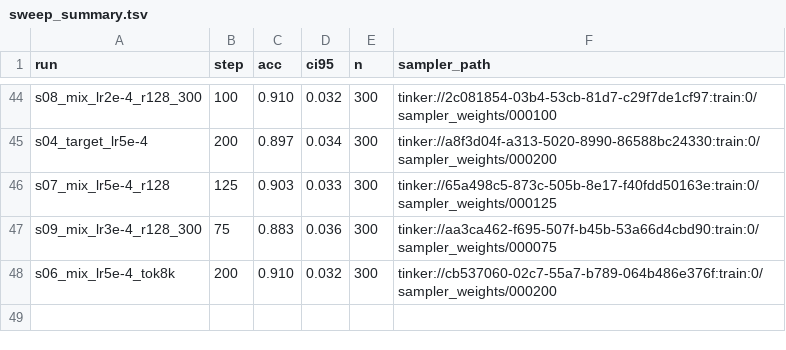
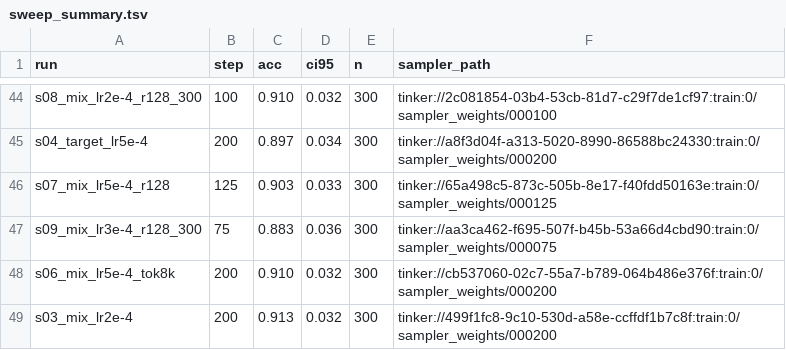
Before and after one commit to Bread-Technologies/baking_with_tinker, a TSV file: training/results/sweep_summary.tsv, drawn as a sheet; only a part is shown, gaps mark what is left out.

```diff
--- a/training/results/sweep_summary.tsv
+++ b/training/results/sweep_summary.tsv
@@ -48 +48,2 @@ s09_mix_lr3e-4_r128_300	75	0.883	0.036	300	tinker://aa3ca462-f695-507f-b45b-53a6
 s06_mix_lr5e-4_tok8k	200	0.910	0.032	300	tinker://cb537060-02c7-55a7-b789-064b486e376f:train:0/sampler_weights/000200
+s03_mix_lr2e-4	200	0.913	0.032	300	tinker://499f1fc8-9c10-530d-a58e-ccffdf1b7c8f:train:0/sampler_weights/000200
```
